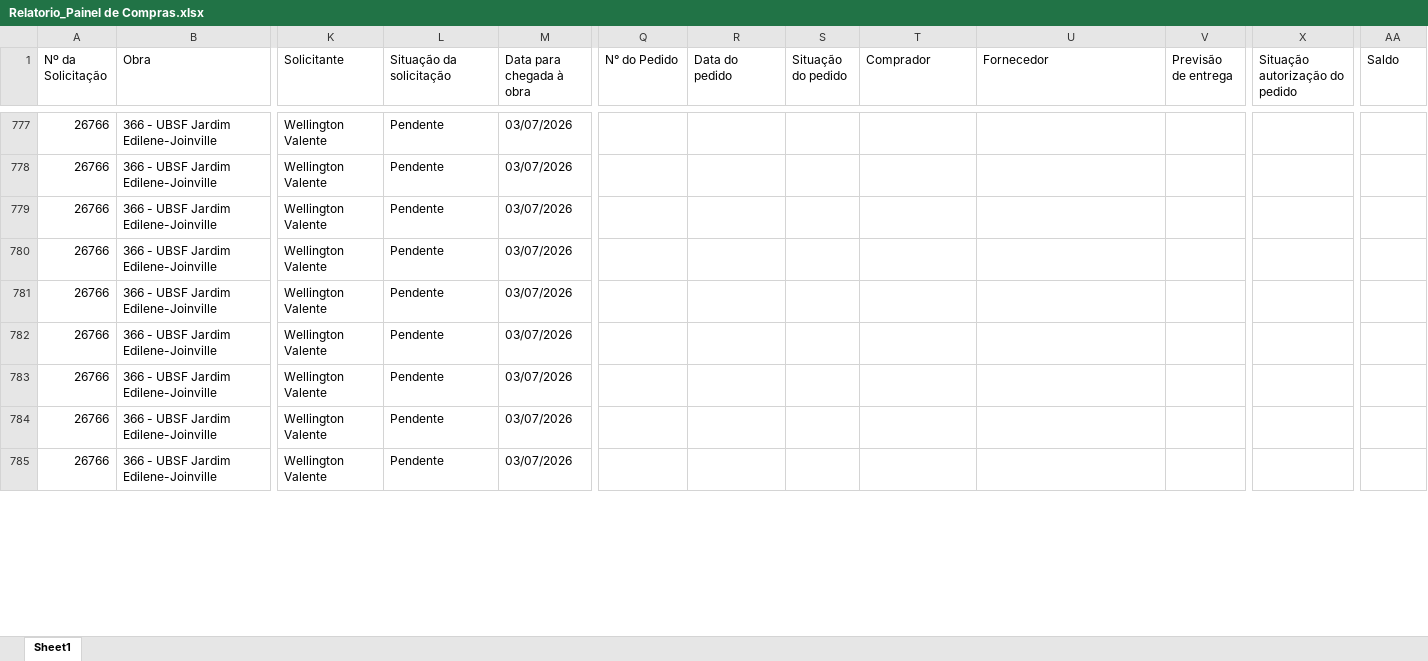
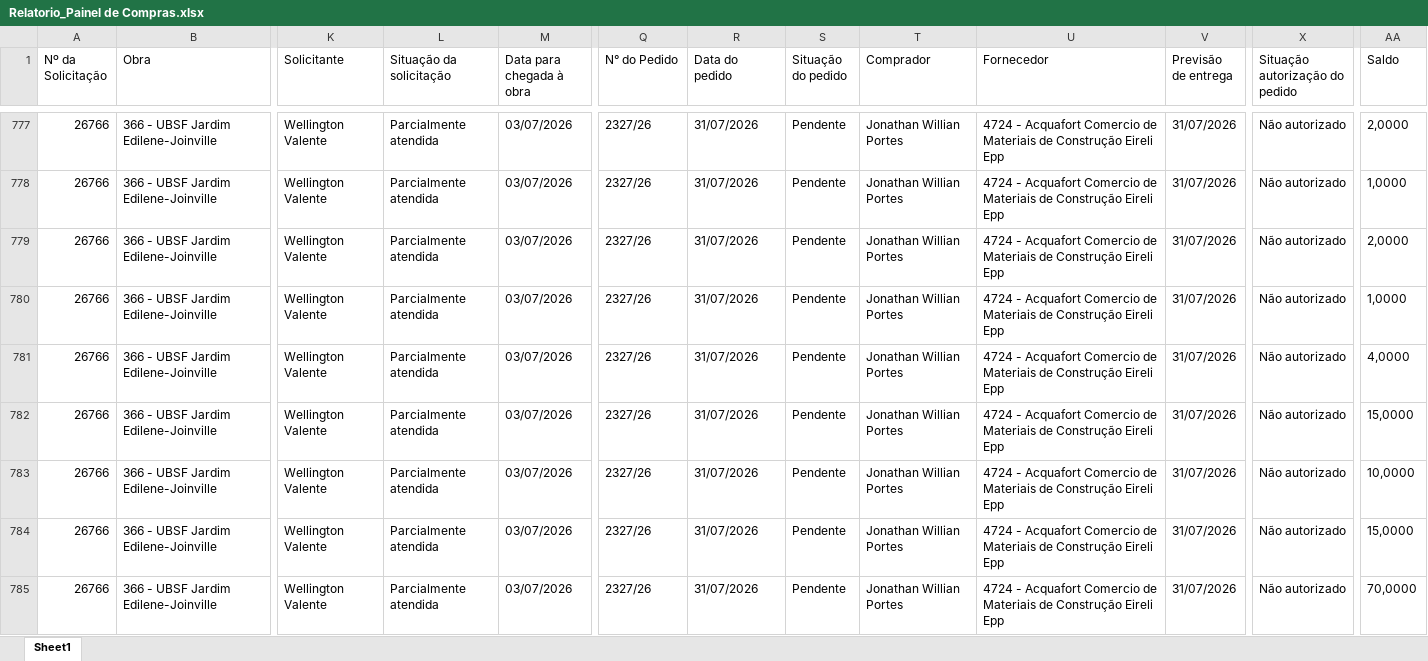
Before and after one commit to vicentecosantos/painel_de_compras_or, an Excel workbook: Relatorio_Painel de Compras.xlsx, sheet Sheet1, drawn as a sheet; only a part is shown, gaps mark what is left out; values as stored, in another font and other column widths than the file's, no borders; the diff covers the shown part only; the diff names each change by its address in the sheet, - before the commit and + after, or states it on an @@ line.

```diff
--- a/Relatorio_Painel de Compras.xlsx (sheet Sheet1)
+++ b/Relatorio_Painel de Compras.xlsx (sheet Sheet1)
-L777:L785 (Situação da solicitação): Pendente
+L777:L785 (Situação da solicitação): Parcialmente atendida
-Q777:Q785 (N° do Pedido): (empty)
+Q777:Q785 (N° do Pedido): 2327/26
-R777:R785 (Data do pedido): (empty)
+R777:R785 (Data do pedido): 31/07/2026
-S777:S785 (Situação do pedido): (empty)
+S777:S785 (Situação do pedido): Pendente
-T777:T785 (Comprador): (empty)
+T777:T785 (Comprador): Jonathan Willian Portes
-U777:U785 (Fornecedor): (empty)
+U777:U785 (Fornecedor): 4724 - Acquafort Comercio de Materiais de Construção Eireli Epp
-V777:V785 (Previsão de entrega): (empty)
+V777:V785 (Previsão de entrega): 31/07/2026
-X777:X785 (Situação autorização do pedido): (empty)
+X777:X785 (Situação autorização do pedido): Não autorizado
-AA777 (Saldo): (empty)
+AA777 (Saldo): 2,0000
-AA778 (Saldo): (empty)
+AA778 (Saldo): 1,0000
-AA779 (Saldo): (empty)
+AA779 (Saldo): 2,0000
-AA780 (Saldo): (empty)
+AA780 (Saldo): 1,0000
-AA781 (Saldo): (empty)
+AA781 (Saldo): 4,0000
-AA782 (Saldo): (empty)
+AA782 (Saldo): 15,0000
-AA783 (Saldo): (empty)
+AA783 (Saldo): 10,0000
-AA784 (Saldo): (empty)
+AA784 (Saldo): 15,0000
-AA785 (Saldo): (empty)
+AA785 (Saldo): 70,0000
```
Also changed, not shown: 1 added row and 334 edited cells elsewhere in this sheet.
